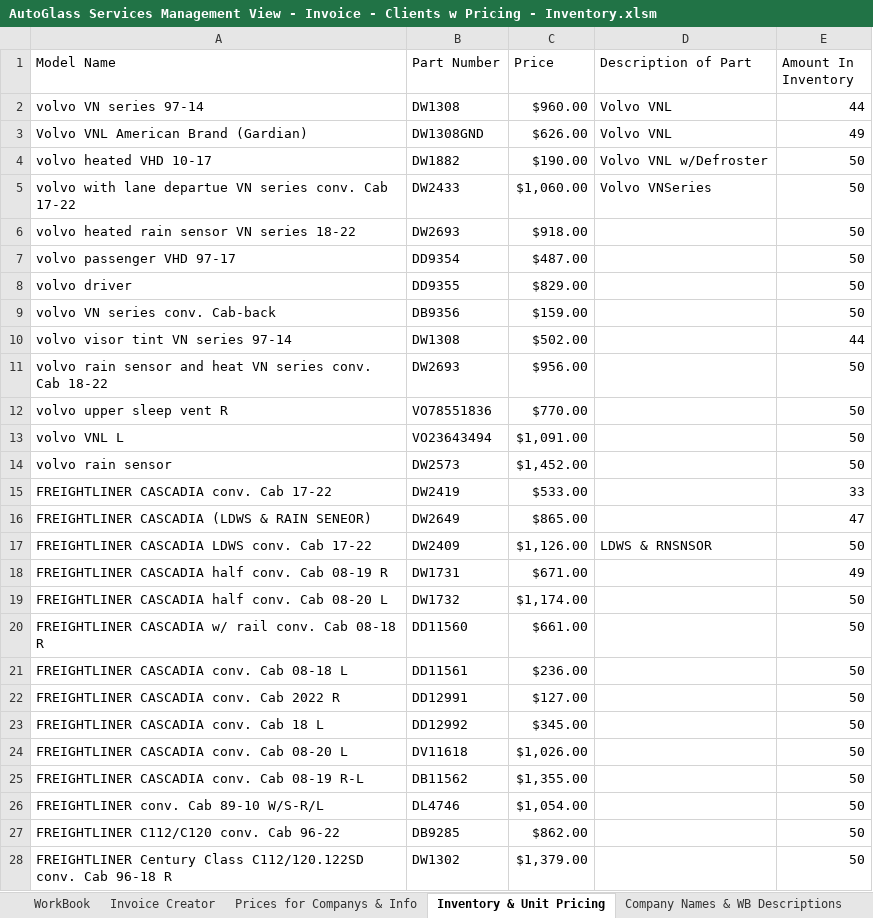
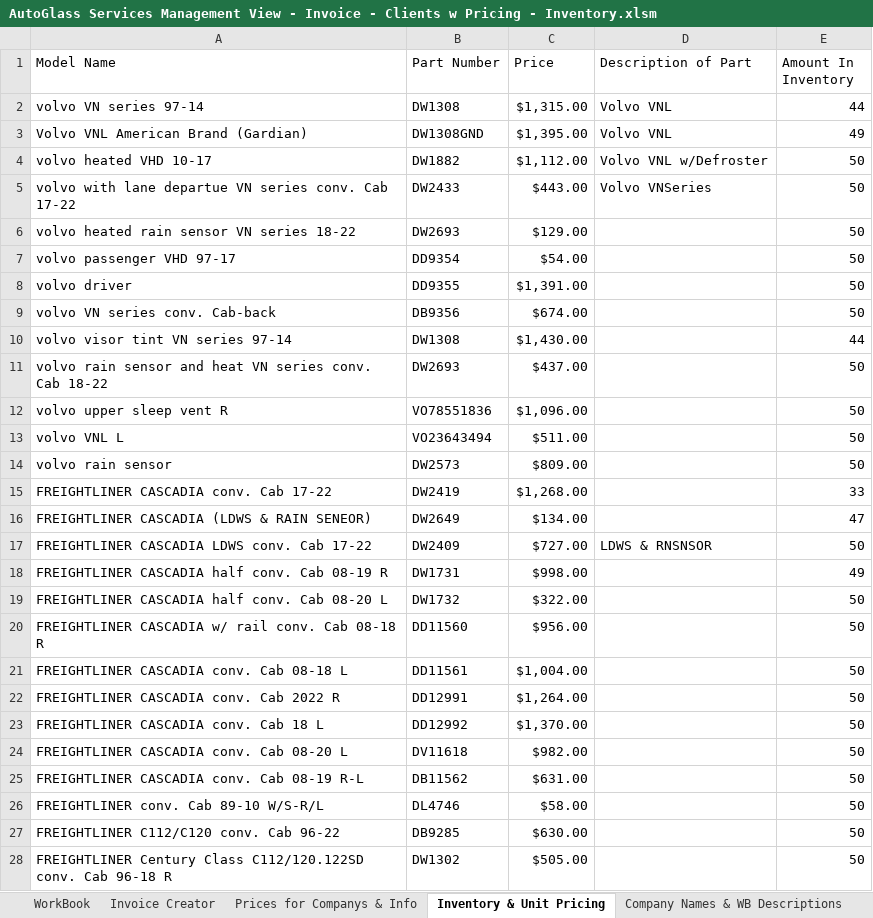
Before and after one commit to devingrischow/VBA-Excel-AutoGlass-Invoice-System, an Excel workbook: Project Files/AutoGlass Services Management View - Invoice - Clients w Pricing - Inventory.xlsm, sheet Inventory & Unit Pricing, drawn as a sheet; only a part is shown; values as stored, in another font and other column widths than the file's, no borders; table styles not drawn; the diff covers the shown part only; the diff names each change by its address in the sheet, - before the commit and + after, or states it on an @@ line.

```diff
--- a/Project Files/AutoGlass Services Management View - Invoice - Clients w Pricing - Inventory.xlsm (sheet Inventory & Unit Pricing)
+++ b/Project Files/AutoGlass Services Management View - Invoice - Clients w Pricing - Inventory.xlsm (sheet Inventory & Unit Pricing)
-C2 (Price): $960.00
+C2 (Price): $1,315.00
-C3 (Price): $626.00
+C3 (Price): $1,395.00
-C4 (Price): $190.00
+C4 (Price): $1,112.00
-C5 (Price): $1,060.00
+C5 (Price): $443.00
-C6 (Price): $918.00
+C6 (Price): $129.00
-C7 (Price): $487.00
+C7 (Price): $54.00
-C8 (Price): $829.00
+C8 (Price): $1,391.00
-C9 (Price): $159.00
+C9 (Price): $674.00
-C10 (Price): $502.00
+C10 (Price): $1,430.00
-C11 (Price): $956.00
+C11 (Price): $437.00
-C12 (Price): $770.00
+C12 (Price): $1,096.00
-C13 (Price): $1,091.00
+C13 (Price): $511.00
-C14 (Price): $1,452.00
+C14 (Price): $809.00
-C15 (Price): $533.00
+C15 (Price): $1,268.00
-C16 (Price): $865.00
+C16 (Price): $134.00
-C17 (Price): $1,126.00
+C17 (Price): $727.00
-C18 (Price): $671.00
+C18 (Price): $998.00
-C19 (Price): $1,174.00
+C19 (Price): $322.00
-C20 (Price): $661.00
+C20 (Price): $956.00
-C21 (Price): $236.00
+C21 (Price): $1,004.00
-C22 (Price): $127.00
+C22 (Price): $1,264.00
-C23 (Price): $345.00
+C23 (Price): $1,370.00
-C24 (Price): $1,026.00
+C24 (Price): $982.00
-C25 (Price): $1,355.00
+C25 (Price): $631.00
-C26 (Price): $1,054.00
+C26 (Price): $58.00
-C27 (Price): $862.00
+C27 (Price): $630.00
-C28 (Price): $1,379.00
+C28 (Price): $505.00
```
Also changed, not shown: 54 edited cells elsewhere in this sheet, sheet Prices for Companys & Info, sheet WorkBook, sheet Invoice Creator, sheet WorkBook Controller, formulas that keep their value, 1 other file.
